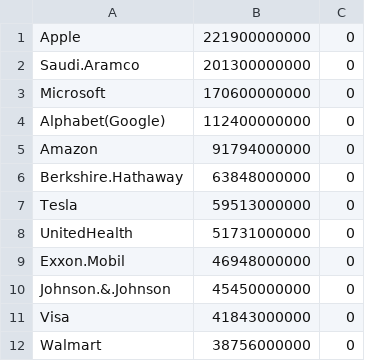
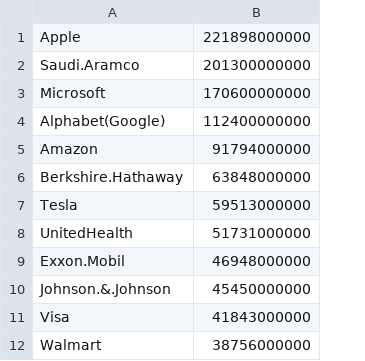
Before and after one commit to sukebenedek/Projekt, a CSV file: companies.csv, drawn as a sheet; only a part is shown; the diff names each change by its address in the sheet, - before the commit and + after, or states it on an @@ line.

```diff
--- a/companies.csv
+++ b/companies.csv
-column C, rows 1-12: all 0
-B1: 221900000000
+B1: 221898000000
```
Also changed, not shown: 6 other files.
